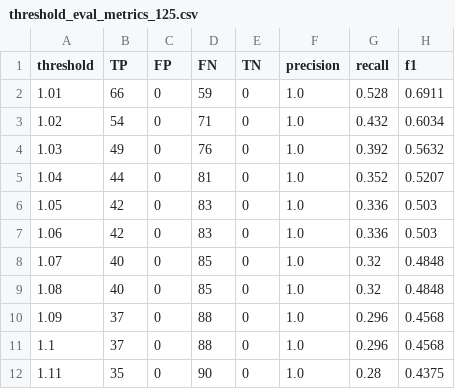
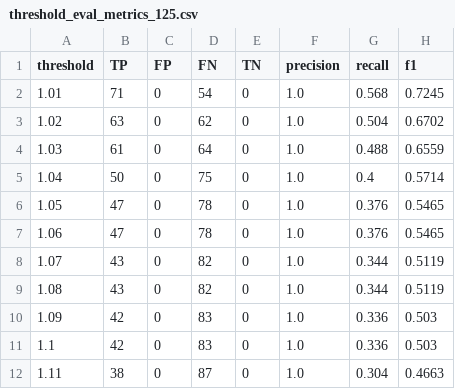
Before and after one commit to ShirleneRose/TriggerWarnings, a CSV file: Perplexity Files/threshold_eval_metrics_125.csv, drawn as a sheet.

```diff
--- a/Perplexity Files/threshold_eval_metrics_125.csv
+++ b/Perplexity Files/threshold_eval_metrics_125.csv
@@ -1,12 +1,12 @@
 threshold,TP,FP,FN,TN,precision,recall,f1
-1.01,66,0,59,0,1.0,0.528,0.6911
-1.02,54,0,71,0,1.0,0.432,0.6034
-1.03,49,0,76,0,1.0,0.392,0.5632
-1.04,44,0,81,0,1.0,0.352,0.5207
-1.05,42,0,83,0,1.0,0.336,0.503
-1.06,42,0,83,0,1.0,0.336,0.503
-1.07,40,0,85,0,1.0,0.32,0.4848
-1.08,40,0,85,0,1.0,0.32,0.4848
-1.09,37,0,88,0,1.0,0.296,0.4568
-1.1,37,0,88,0,1.0,0.296,0.4568
-1.11,35,0,90,0,1.0,0.28,0.4375
+1.01,71,0,54,0,1.0,0.568,0.7245
+1.02,63,0,62,0,1.0,0.504,0.6702
+1.03,61,0,64,0,1.0,0.488,0.6559
+1.04,50,0,75,0,1.0,0.4,0.5714
+1.05,47,0,78,0,1.0,0.376,0.5465
+1.06,47,0,78,0,1.0,0.376,0.5465
+1.07,43,0,82,0,1.0,0.344,0.5119
+1.08,43,0,82,0,1.0,0.344,0.5119
+1.09,42,0,83,0,1.0,0.336,0.503
+1.1,42,0,83,0,1.0,0.336,0.503
+1.11,38,0,87,0,1.0,0.304,0.4663
```
Also changed, not shown: Perplexity Files/threshold_eval_metrics_300.csv, Perplexity Files/threshold_eval_metrics_tr_400.csv, 11 other files.
